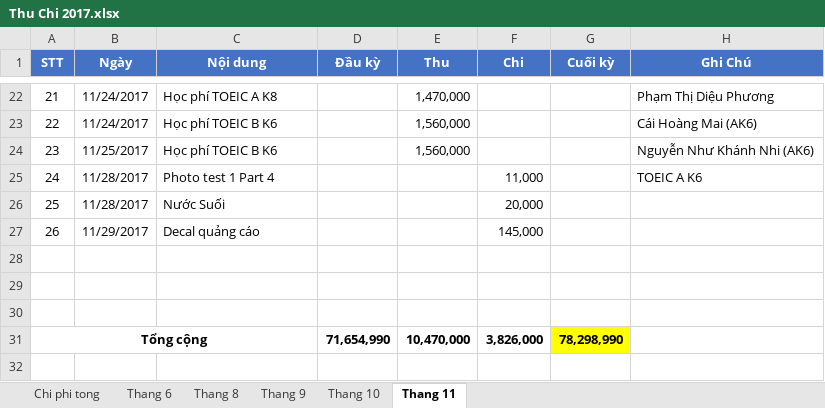
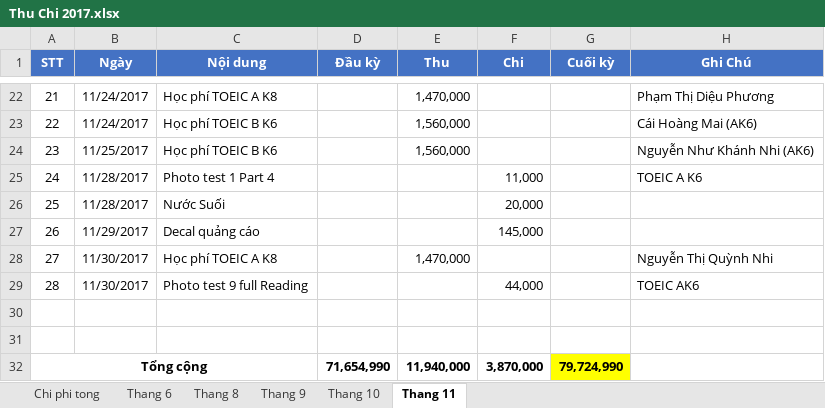
Before and after one commit to dhphong87/Success, an Excel workbook: Thu Chi 2017.xlsx, sheet Thang 11, drawn as a sheet; only a part is shown, gaps mark what is left out; values as stored, in another font and other column widths than the file's, no borders; removed rows and columns are numbered as before the commit, all else as after; the diff names each change by its address in the sheet, - before the commit and + after, or states it on an @@ line.

```diff
--- a/Thu Chi 2017.xlsx (sheet Thang 11)
+++ b/Thu Chi 2017.xlsx (sheet Thang 11)
+row 28: 27 | 11/30/2017 | Học phí TOEIC A K8 |  | 1,470,000 |  |  | Nguyễn Thị Quỳnh Nhi
+row 29: 28 | 11/30/2017 | Photo test 9 full Reading |  |  | 44,000 |  | TOEIC AK6
-row 32: (empty)
+row 32: Tổng cộng |  |  | 71,654,990 | 11,940,000 | 3,870,000 | 79,724,990
+A32:C32 merged
-G32 fill: none
+G32 fill: #FFFF00
-row 31: Tổng cộng |  |  | 71,654,990 | 10,470,000 | 3,826,000 | 78,298,990
```
